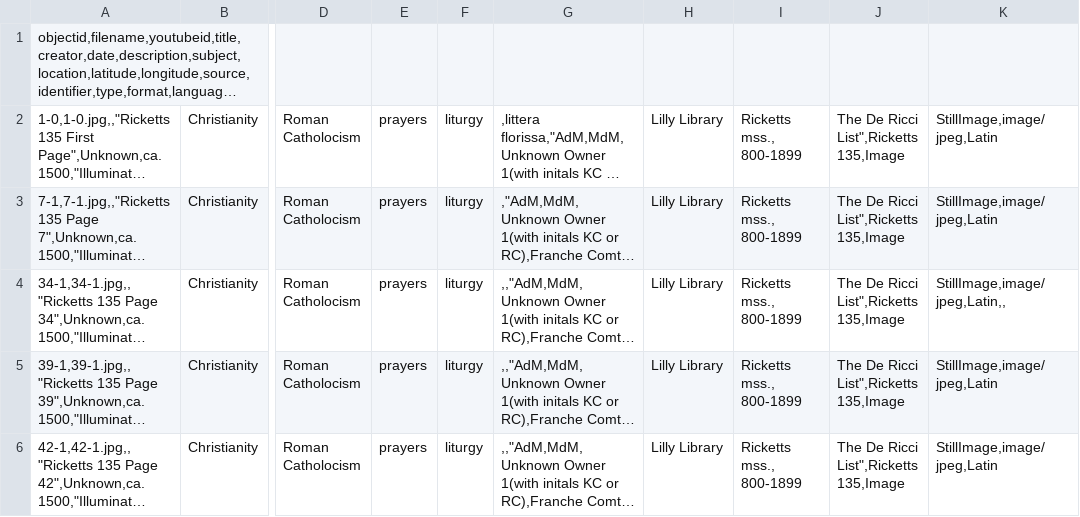
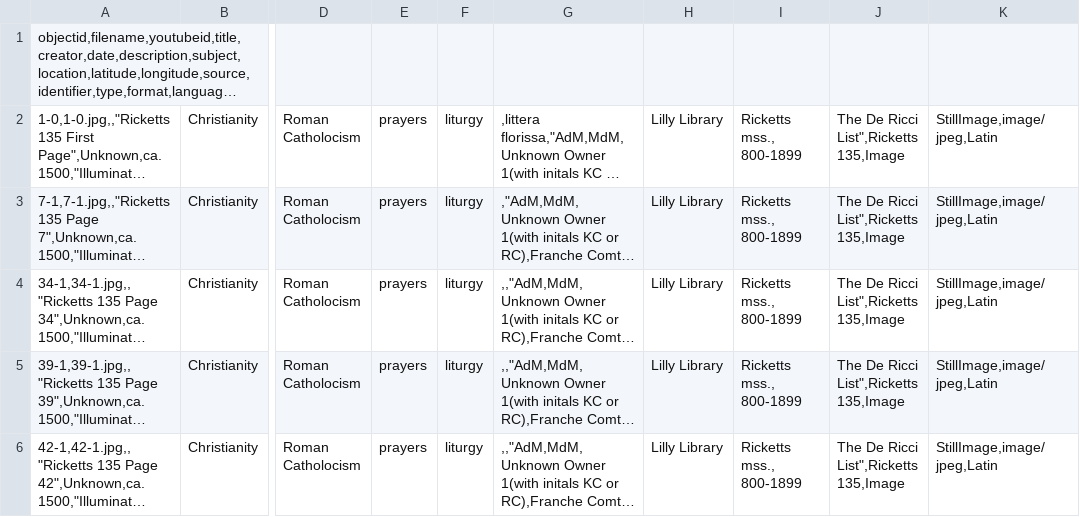
Before and after one commit to alamorri/Status-and-the-Sacred, a CSV file: _data/collection-metadata.csv, drawn as a sheet; only a part is shown, gaps mark what is left out; long unchanged cells end in …; the diff names each change by its address in the sheet, - before the commit and + after, or states it on an @@ line.

Commit message:
Update collection-metadata.csv

```diff
--- a/_data/collection-metadata.csv
+++ b/_data/collection-metadata.csv
-K4: StillImage,image/jpeg,Latin,,
+K4: StillImage,image/jpeg,Latin
```
